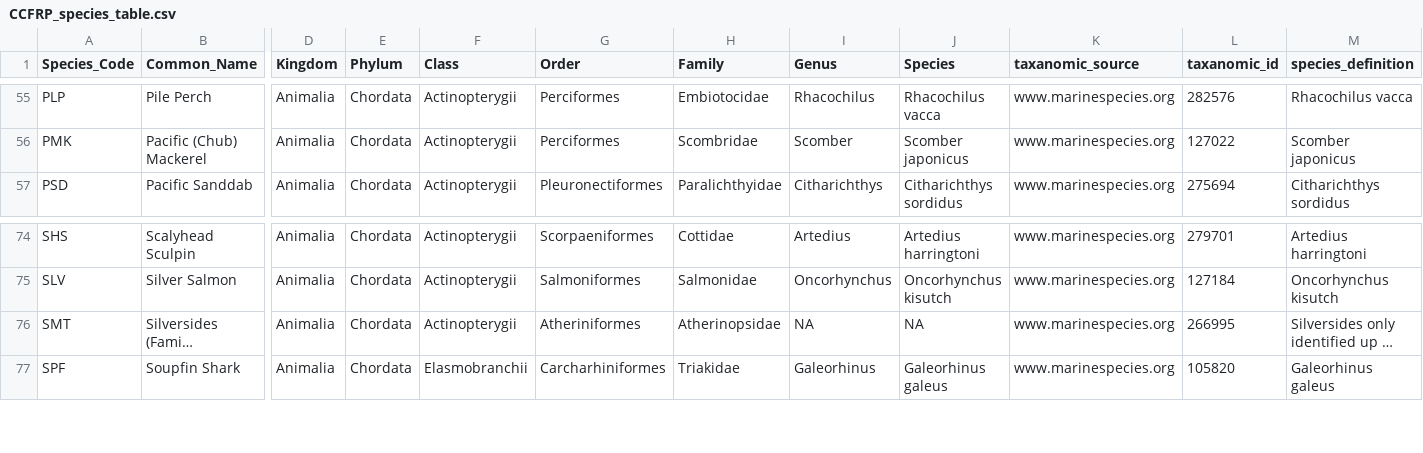
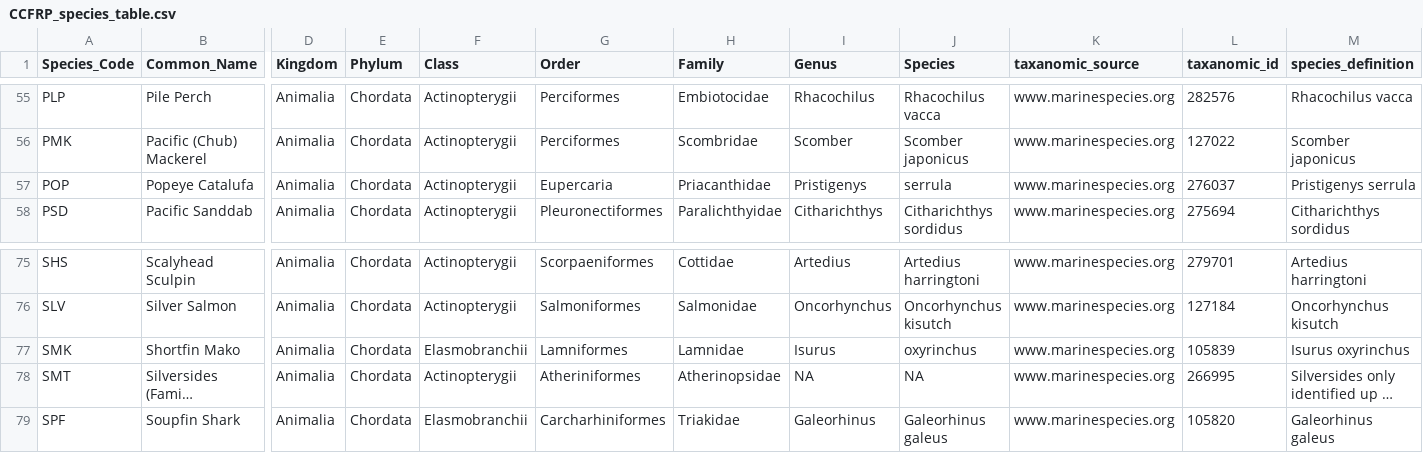
Before and after one commit to ccfrp/DataONE-Derived-Data-Table-Code, a CSV file: Raw_Data/CCFRP_species_table.csv, drawn as a sheet; only a part is shown, gaps mark what is left out; long unchanged cells end in …; rows hold the shown columns only; the diff names each change by its address in the sheet, - before the commit and + after, or states it on an @@ line.

Commit message:
Updated for 2025 Season
Updated CCFRP species and location tables, uploaded CSVs from the 2007-2025 merged database, re-ran code and created '2007-2025_CCFRP_derived_length_table.csv', '2007-2025_CCFRP_derived_effort_table.csv', and 'CCFRP_AllFishVariables2026'

```diff
--- a/Raw_Data/CCFRP_species_table.csv
+++ b/Raw_Data/CCFRP_species_table.csv
+row 57: POP | Popeye Catalufa | Animalia | Chordata | Actinopterygii | Eupercaria | Priacanthidae | Pristigenys | serrula | www.marinespecies.org | 276037 | Pristigenys serrula
+row 77: SMK | Shortfin Mako | Animalia | Chordata | Elasmobranchii | Lamniformes | Lamnidae | Isurus | oxyrinchus | www.marinespecies.org | 105839 | Isurus oxyrinchus
```
Also changed, not shown: Raw_Data/CCFRP_location_table.csv, 13 other files.
